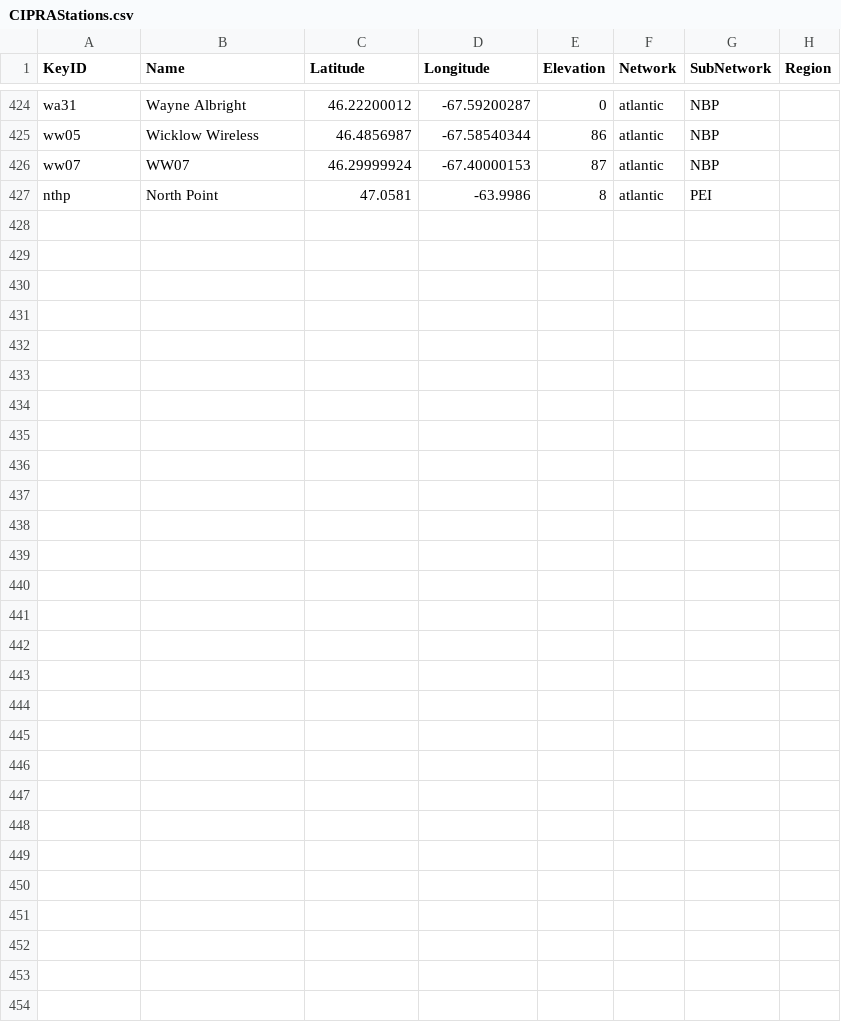
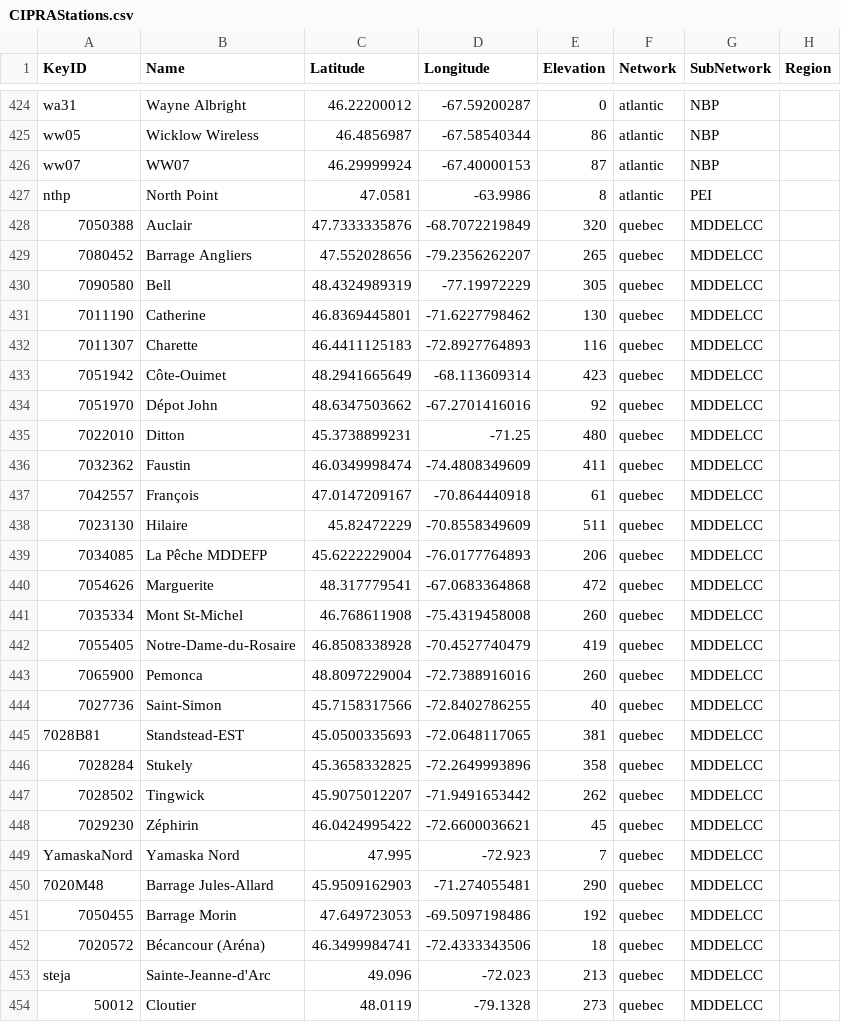
Before and after one commit to RNCan/WeatherBasedSimulationFramework, a CSV file: bin/Releasex64/Layers/CIPRAStations.csv, drawn as a sheet; only a part is shown, gaps mark what is left out; the diff covers the shown part only.

```diff
--- a/bin/Releasex64/Layers/CIPRAStations.csv
+++ b/bin/Releasex64/Layers/CIPRAStations.csv
@@ -427 +427,28 @@ ww07,WW07,46.29999924,-67.40000153,87,atlantic,NBP,
 nthp,North Point,47.0581,-63.9986,8,atlantic,PEI,
+7050388,Auclair,47.7333335876,-68.7072219849,320,quebec,MDDELCC
+7080452,Barrage Angliers,47.552028656,-79.2356262207,265,quebec,MDDELCC
+7090580,Bell,48.4324989319,-77.19972229,305,quebec,MDDELCC
+7011190,Catherine,46.8369445801,-71.6227798462,130,quebec,MDDELCC
+7011307,Charette,46.4411125183,-72.8927764893,116,quebec,MDDELCC
+7051942,Côte-Ouimet,48.2941665649,-68.113609314,423,quebec,MDDELCC,
+7051970,Dépot John,48.6347503662,-67.2701416016,92,quebec,MDDELCC
+7022010,Ditton,45.3738899231,-71.25,480,quebec,MDDELCC
+7032362,Faustin,46.0349998474,-74.4808349609,411,quebec,MDDELCC
+7042557,François,47.0147209167,-70.864440918,61,quebec,MDDELCC
+7023130,Hilaire,45.82472229,-70.8558349609,511,quebec,MDDELCC
+7034085,La Pêche MDDEFP,45.6222229004,-76.0177764893,206,quebec,MDDELCC
+7054626,Marguerite,48.317779541,-67.0683364868,472,quebec,MDDELCC
+7035334,Mont St-Michel,46.768611908,-75.4319458008,260,quebec,MDDELCC
+7055405,Notre-Dame-du-Rosaire,46.8508338928,-70.4527740479,419,quebec,MDDELCC
+7065900,Pemonca,48.8097229004,-72.7388916016,260,quebec,MDDELCC
+7027736,Saint-Simon,45.7158317566,-72.8402786255,40,quebec,MDDELCC
+7028B81,Standstead-EST,45.0500335693,-72.0648117065,381,quebec,MDDELCC
+7028284,Stukely,45.3658332825,-72.2649993896,358,quebec,MDDELCC
+7028502,Tingwick,45.9075012207,-71.9491653442,262,quebec,MDDELCC
+7029230,Zéphirin,46.0424995422,-72.6600036621,45,quebec,MDDELCC
+YamaskaNord,Yamaska Nord,47.995,-72.923,7,quebec,MDDELCC
+7020M48,Barrage Jules-Allard,45.9509162903,-71.274055481,290,quebec,MDDELCC
+7050455,Barrage Morin,47.649723053,-69.5097198486,192,quebec,MDDELCC
+7020572,Bécancour (Aréna),46.3499984741,-72.4333343506,18,quebec,MDDELCC
+steja,Sainte-Jeanne-d'Arc,49.096,-72.023,213,quebec,MDDELCC
+50012,Cloutier,48.0119,-79.1328,273,quebec,MDDELCC
```
Also changed, not shown: 1 edited cell elsewhere in this file, 5 other files.
